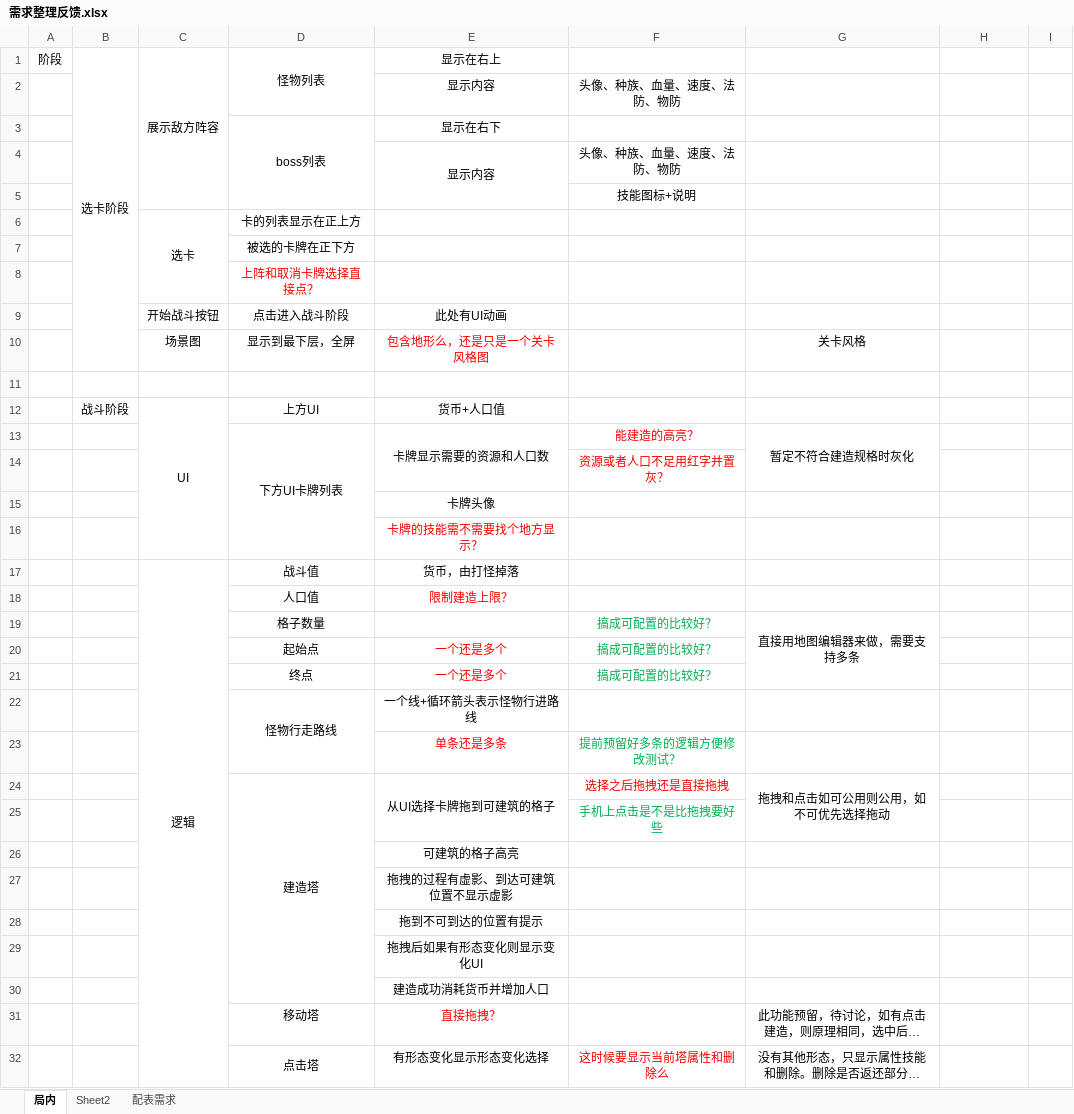
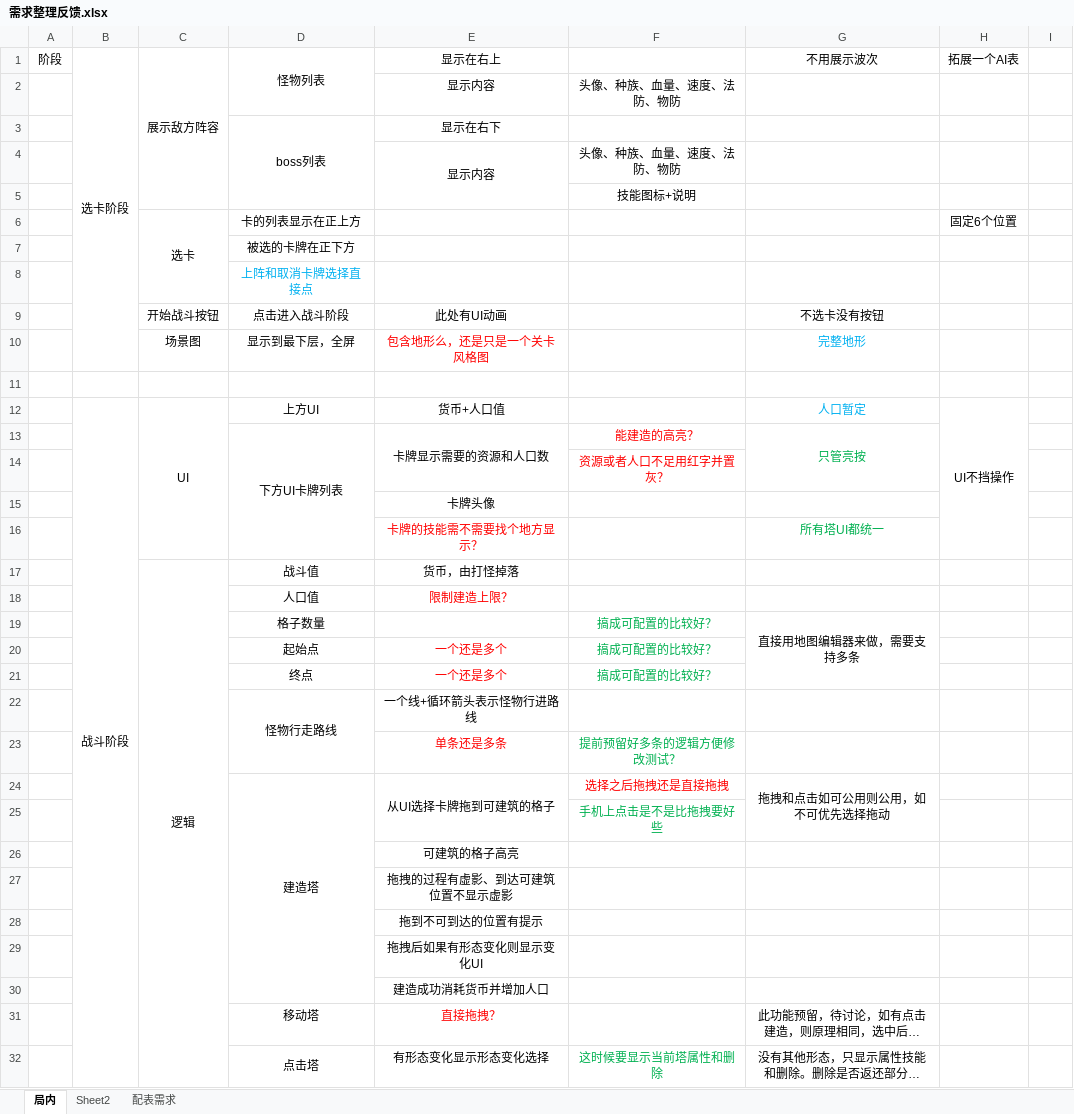
Before and after one commit to zh1988a/TowerD, an Excel workbook: 需求文档/初版修改/需求整理反馈.xlsx, sheet 局内, drawn as a sheet; only a part is shown; long unchanged cells end in …; values as stored, in another font and other column widths than the file's, no borders; the diff covers the shown part only; the diff names each change by its address in the sheet, - before the commit and + after, or states it on an @@ line.

Commit message:
修改文档

```diff
--- a/需求文档/初版修改/需求整理反馈.xlsx (sheet 局内)
+++ b/需求文档/初版修改/需求整理反馈.xlsx (sheet 局内)
-G1: (empty)
+G1: 不用展示波次
-H1: (empty)
+H1: 拓展一个AI表
-H6 (拓展一个AI表): (empty)
+H6 (拓展一个AI表): 固定6个位置
-D8 (怪物列表): 上阵和取消卡牌选择直接点？
+D8 (怪物列表): 上阵和取消卡牌选择直接点
-D8 text colour: #FF0000
+D8 text colour: #00B0F0
-G9 (不用展示波次): (empty)
+G9 (不用展示波次): 不选卡没有按钮
-G10 (不用展示波次): 关卡风格
+G10 (不用展示波次): 完整地形
-G10 text colour: black
+G10 text colour: #00B0F0
+B12:B55 merged
-G12 (不用展示波次): (empty)
+G12 (不用展示波次): 人口暂定
-H12 (拓展一个AI表): (empty)
+H12 (拓展一个AI表): UI不挡操作
+H12:H16 merged
-G13 (不用展示波次): 暂定不符合建造规格时灰化
+G13 (不用展示波次): 只管亮按
-G13 text colour: black
+G13 text colour: #00B050
-G16 (不用展示波次): (empty)
+G16 (不用展示波次): 所有塔UI都统一
-F32: 这时候要显示当前塔属性和删除么
+F32: 这时候要显示当前塔属性和删除
-F32 text colour: #FF0000
+F32 text colour: #00B050
```
Also changed, not shown: 6 edited cells and cell formats elsewhere in this sheet.
